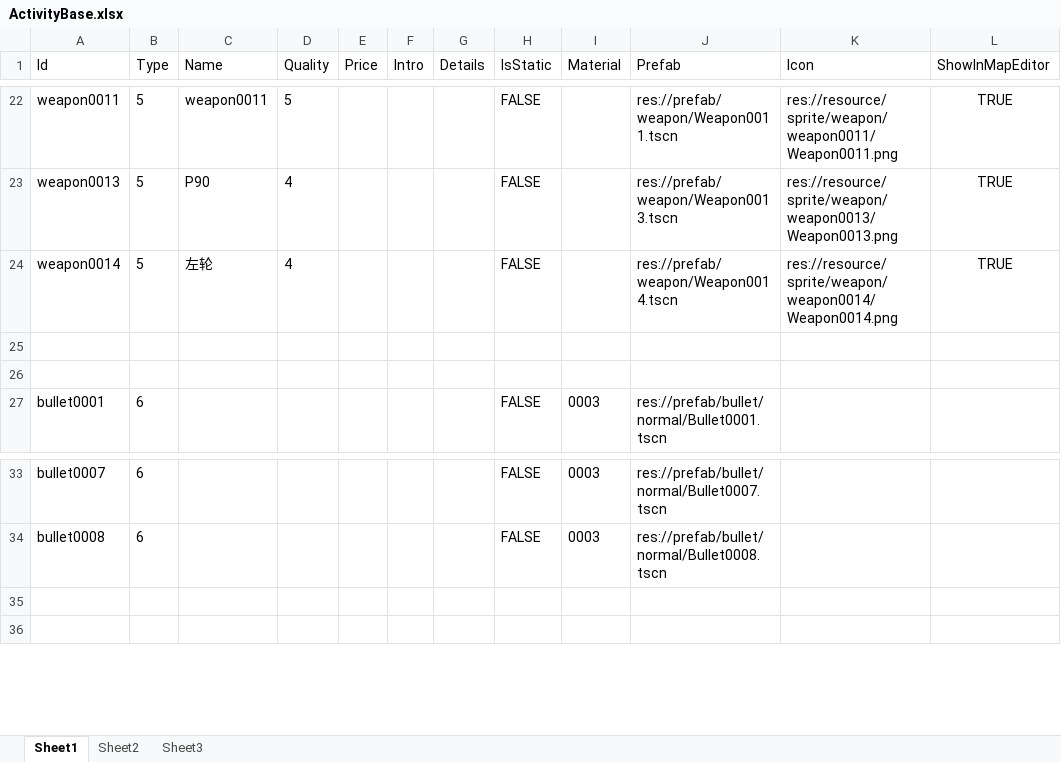
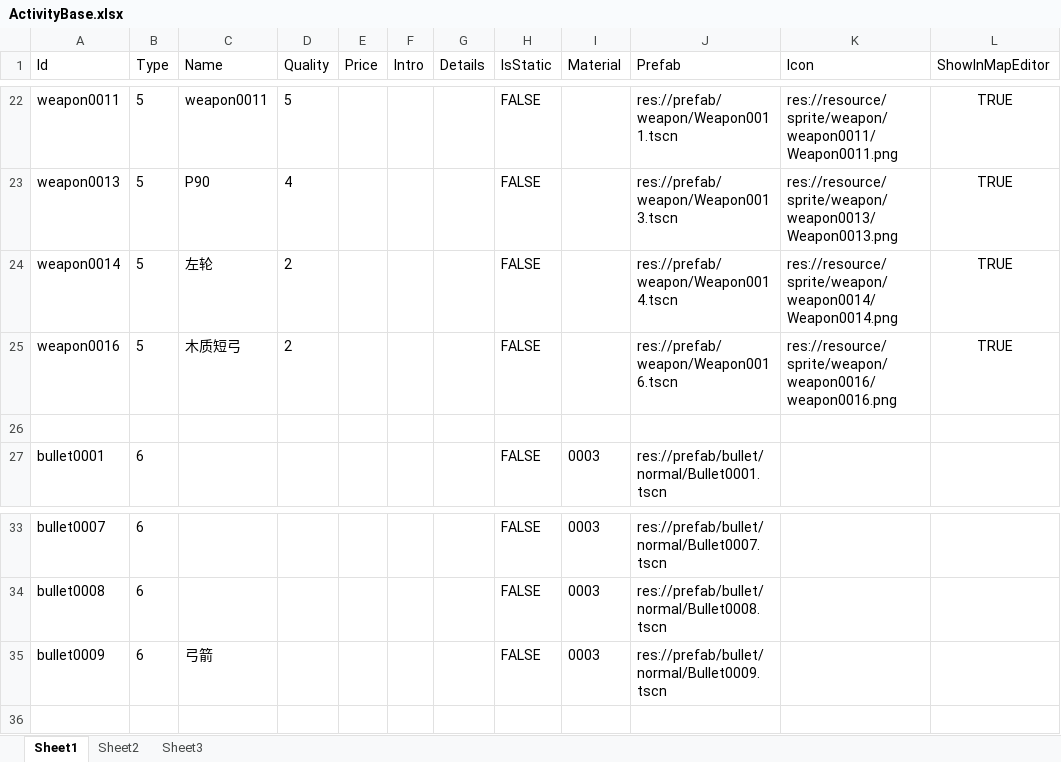
Before and after one commit to xlljc/DungeonShooting, an Excel workbook: DungeonShooting_Godot/excel/ActivityBase.xlsx, sheet Sheet1, drawn as a sheet; only a part is shown, gaps mark what is left out; values as stored, in another font and other column widths than the file's, no borders; the diff names each change by its address in the sheet, - before the commit and + after, or states it on an @@ line.

```diff
--- a/DungeonShooting_Godot/excel/ActivityBase.xlsx (sheet Sheet1)
+++ b/DungeonShooting_Godot/excel/ActivityBase.xlsx (sheet Sheet1)
-D24 (Quality): 4
+D24 (Quality): 2
-row 25: (empty)
+row 25: weapon0016 | 5 | 木质短弓 | 2 |  |  |  | FALSE |  | res://prefab/weapon/Weapon0016.tscn | res://resource/sprite/weapon/weapon0016/weapon0016.png | TRUE
-row 35: (empty)
+row 35: bullet0009 | 6 | 弓箭 |  |  |  |  | FALSE | 0003 | res://prefab/bullet/normal/Bullet0009.tscn
```
Also changed, not shown: DungeonShooting_Godot/excel/BulletBase.xlsx, DungeonShooting_Godot/excel/WeaponBase.xlsx, 20 other files.
